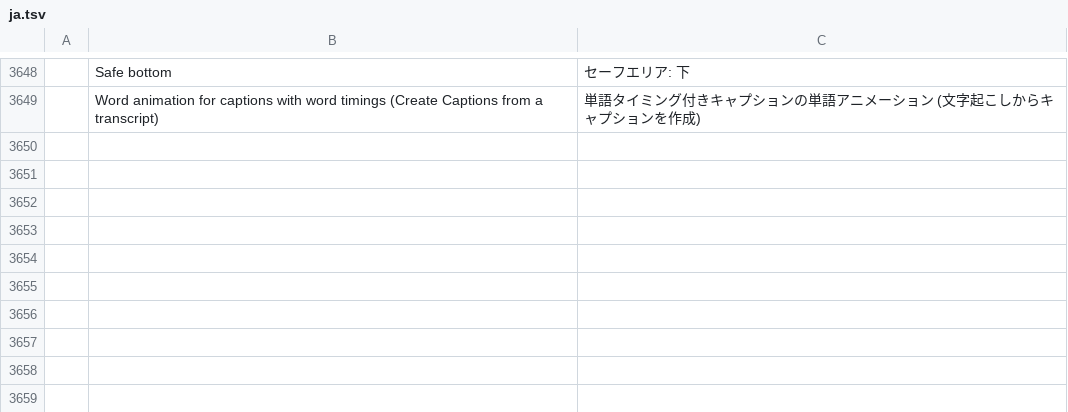
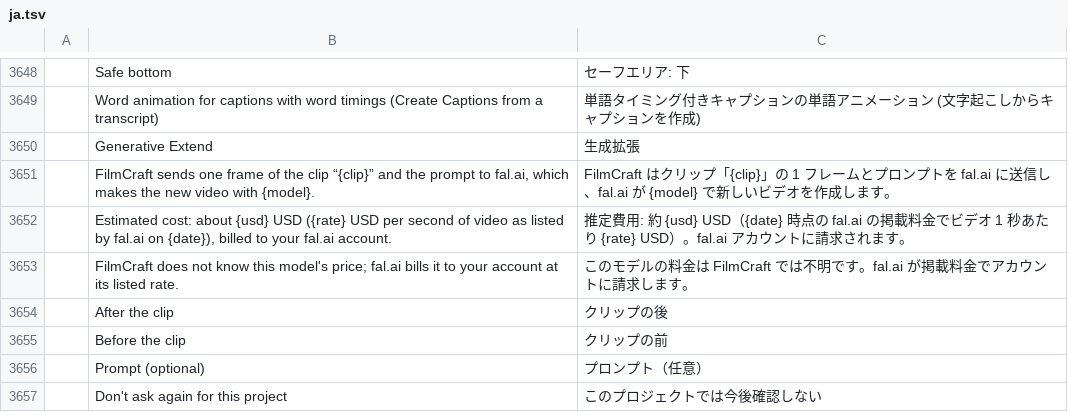
Before and after one commit to camcoley1/filmcraft, a TSV file: crates/ui-egui/src/i18n/ja.tsv, drawn as a sheet; only a part is shown, gaps mark what is left out.

```diff
--- a/crates/ui-egui/src/i18n/ja.tsv
+++ b/crates/ui-egui/src/i18n/ja.tsv
@@ -3649 +3649,9 @@
 	Word animation for captions with word timings (Create Captions from a transcript)	単語タイミング付きキャプションの単語アニメーション (文字起こしからキャプションを作成)
+	Generative Extend	生成拡張
+	FilmCraft sends one frame of the clip “{clip}” and the prompt to fal.ai, which makes the new video with {model}.	FilmCraft はクリップ「{clip}」の 1 フレームとプロンプトを fal.ai に送信し、fal.ai が {model} で新しいビデオを作成します。
+	Estimated cost: about {usd} USD ({rate} USD per second of video as listed by fal.ai on {date}), billed to your fal.ai account.	推定費用: 約 {usd} USD（{date} 時点の fal.ai の掲載料金でビデオ 1 秒あたり {rate} USD）。fal.ai アカウントに請求されます。
+	FilmCraft does not know this model's price; fal.ai bills it to your account at its listed rate.	このモデルの料金は FilmCraft では不明です。fal.ai が掲載料金でアカウントに請求します。
+	After the clip	クリップの後
+	Before the clip	クリップの前
+	Prompt (optional)	プロンプト（任意）
+	Don't ask again for this project	このプロジェクトでは今後確認しない
```
Also changed, not shown: crates/ui-egui/src/i18n/de.tsv, crates/ui-egui/src/i18n/es.tsv, 14 other files.
